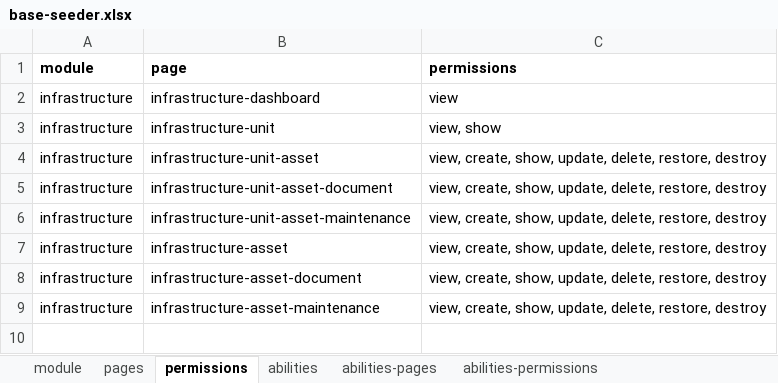
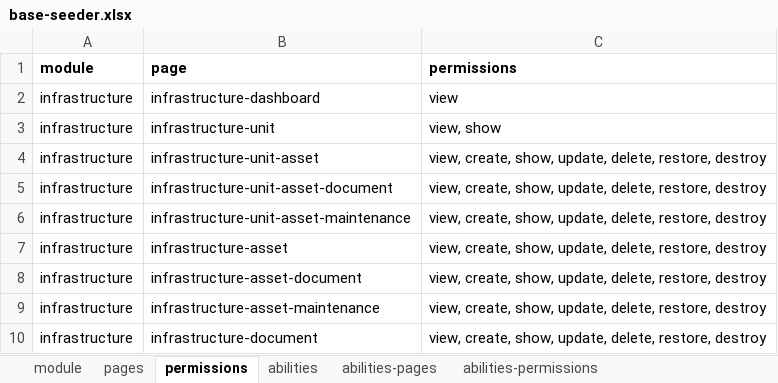
Before and after one commit to ItsJiran/mod-sarpras, an Excel workbook: database/masters/base-seeder.xlsx, sheet permissions, drawn as a sheet; values as stored, in another font and other column widths than the file's, no borders; the diff names each change by its address in the sheet, - before the commit and + after, or states it on an @@ line.

```diff
--- a/database/masters/base-seeder.xlsx (sheet permissions)
+++ b/database/masters/base-seeder.xlsx (sheet permissions)
+row 10: infrastructure | infrastructure-document | view, create, show, update, delete, restore, destroy
```
Also changed, not shown: sheet pages, sheet abilities-permissions, sheet abilities-pages, 19 other files.
